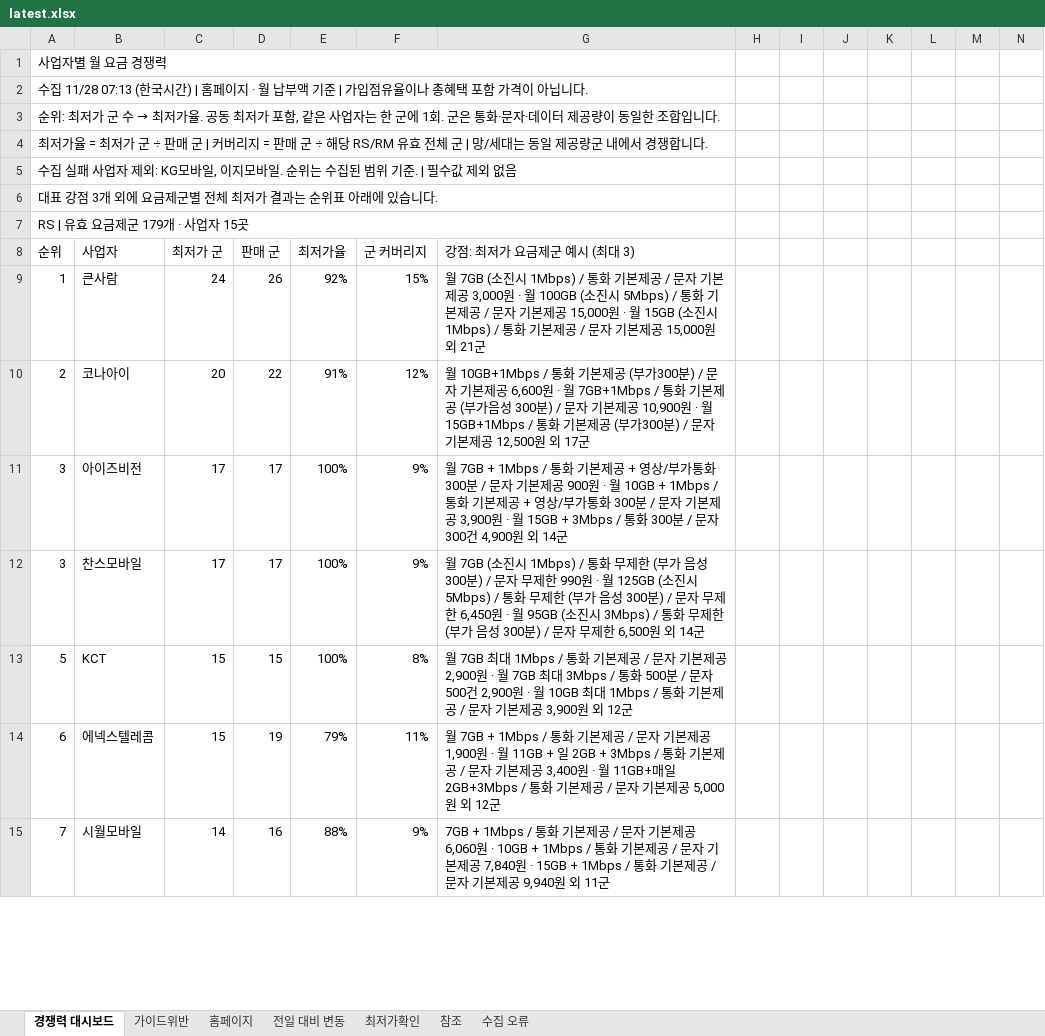
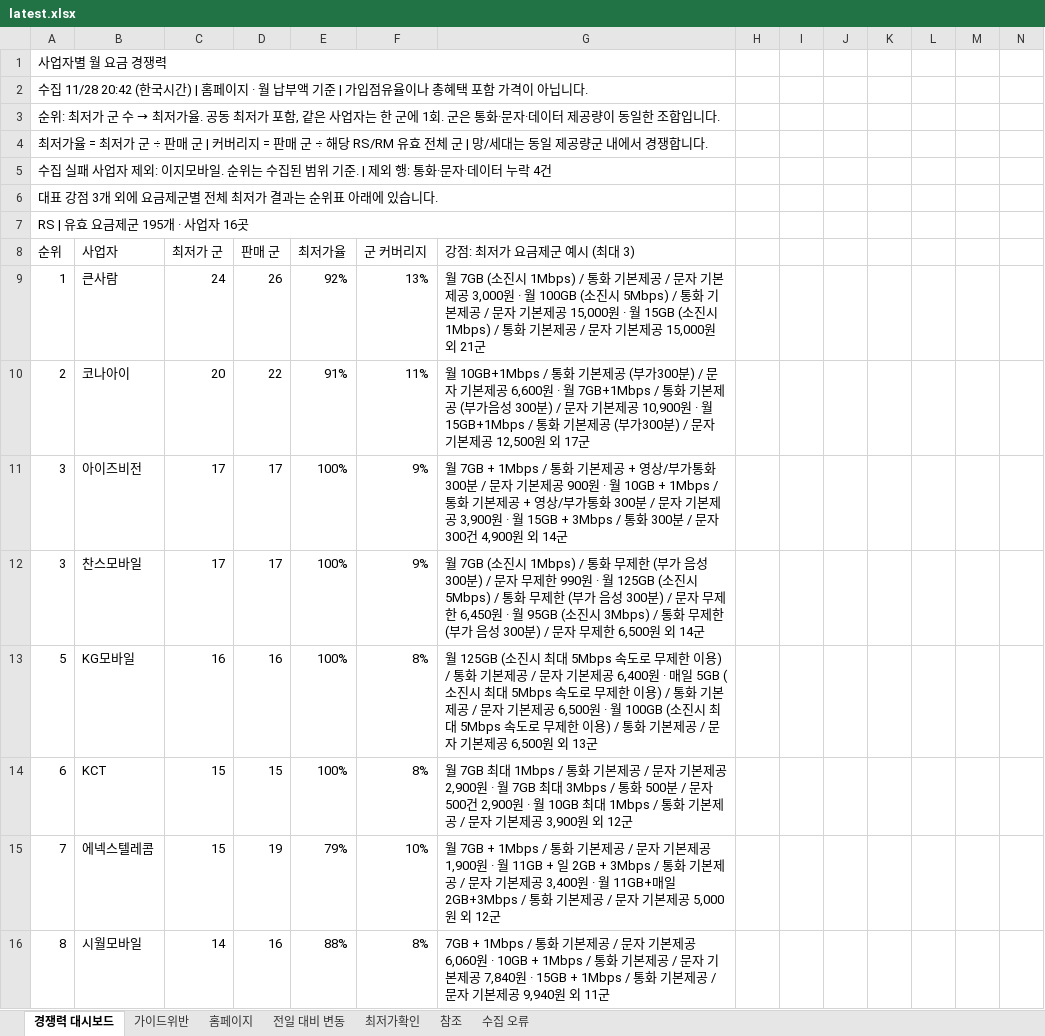
Before and after one commit to kjch444-sketchs/homepage_crawl, an Excel workbook: history/latest.xlsx, sheet 경쟁력 대시보드, drawn as a sheet; only a part is shown; values as stored, in another font and other column widths than the file's, no cell formats; conditional formats not drawn; addresses are those after the commit; rows hold the shown columns only; the diff covers the shown part only; the diff names each change by its address in the sheet, - before the commit and + after, or states it on an @@ line.

```diff
--- a/history/latest.xlsx (sheet 경쟁력 대시보드)
+++ b/history/latest.xlsx (sheet 경쟁력 대시보드)
-A2 (순위): 수집 11/28 07:13 (한국시…
+A2 (순위): 수집 11/28 20:42 (한국시…
-A5 (순위): …제외: KG모바일, 이지모바일. 순위는 수집된 범위 기준. | 필수값 제외 없음
+A5 (순위): …제외: 이지모바일. 순위는 수집된 범위 기준. | 제외 행: 통화·문자·데이터 누락 4건
-A7 (순위): RS | 유효 요금제군 179개 · 사업자 15곳
+A7 (순위): RS | 유효 요금제군 195개 · 사업자 16곳
-F9 (군 커버리지): 15%
+F9 (군 커버리지): 13%
-F10 (군 커버리지): 12%
+F10 (군 커버리지): 11%
+row 13: 5 | KG모바일 | 16 | 16 | 100% | 8% | 월 125GB (소진시 최대 5Mbps 속도로 무제한 이용) / 통화 기본제공 / 문자 기본제공 6,400원 · 매일 5GB (소진시 최대 5Mbps 속도로 무제한 이용) / 통화 기본제공 / 문자 기본제공 6,500원 · 월 100GB (소진시 최대 5Mbps 속도로 무제한 이용) / 통화 기본제공 / 문자 기본제공 6,500원 외 13군
-A14 (순위): 5
+A14 (순위): 6
-A15 (순위): 6
+A15 (순위): 7
-F15 (군 커버리지): 11%
+F15 (군 커버리지): 10%
-A16 (순위): 7
+A16 (순위): 8
-F16 (군 커버리지): 9%
+F16 (군 커버리지): 8%
```
Also changed, not shown: 40 added rows, 5 removed rows, 16 moved rows and 33 edited cells elsewhere in this sheet, sheet 홈페이지, sheet 전일 대비 변동, cell formats, hidden cells, 1 other file.
